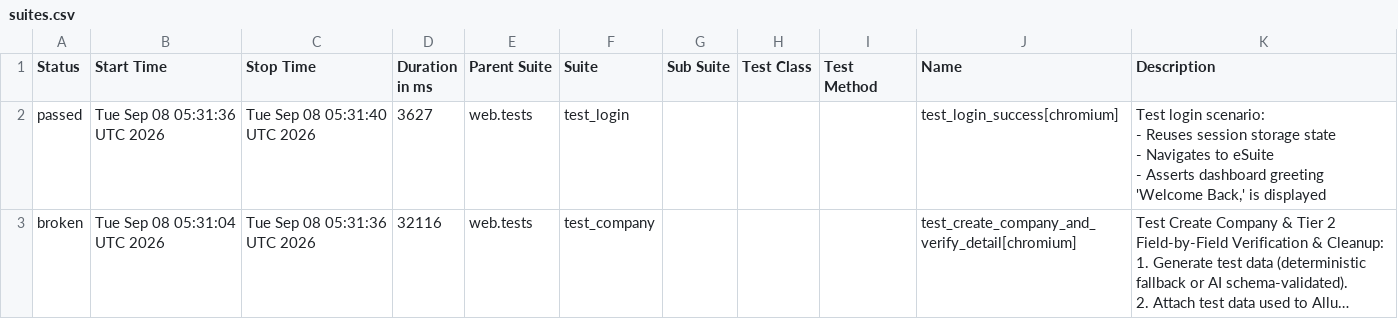
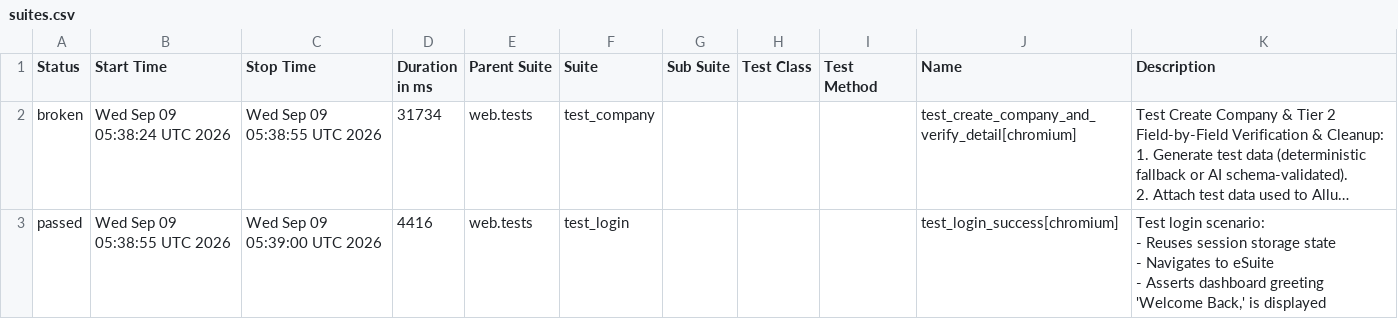
Before and after one commit to rizkyiff/Playwright-Python-With-AI, a CSV file: data/suites.csv, drawn as a sheet; long unchanged cells end in …; removed rows and columns are numbered as before the commit, all else as after; ↵ is a line break in a cell; the diff names each change by its address in the sheet, - before the commit and + after, or states it on an @@ line.

```diff
--- a/data/suites.csv
+++ b/data/suites.csv
-row 2: passed | Tue Sep 08 05:31:36 UTC 2026 | Tue Sep 08 05:31:40 UTC 2026 | 3627 | web.tests | test_login |  |  |  | test_login_success[chromium] | Test login scenario: ↵ - Reuses session storage state ↵ - Navigates to eSuite ↵ - Asserts dashboard greeting 'Welcome Back,' is displayed
-B2 (Start Time): Tue Sep 08 05:31:04 UTC 2026
+B2 (Start Time): Wed Sep 09 05:38:24 UTC 2026
-C2 (Stop Time): Tue Sep 08 05:31:36 UTC 2026
+C2 (Stop Time): Wed Sep 09 05:38:55 UTC 2026
-D2 (Duration in ms): 32116
+D2 (Duration in ms): 31734
+row 3: passed | Wed Sep 09 05:38:55 UTC 2026 | Wed Sep 09 05:39:00 UTC 2026 | 4416 | web.tests | test_login |  |  |  | test_login_success[chromium] | Test login scenario: ↵ - Reuses session storage state ↵ - Navigates to eSuite ↵ - Asserts dashboard greeting 'Welcome Back,' is displayed
```
Also changed, not shown: 22 other files.
